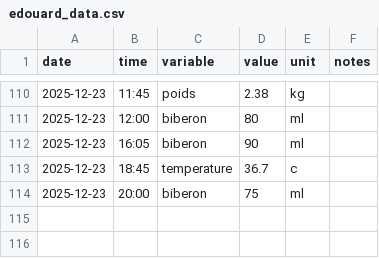
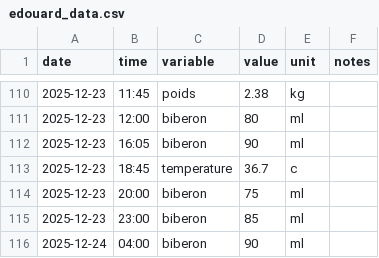
Before and after one commit to Felixmil/edouard, a CSV file: data-raw/edouard_data.csv, drawn as a sheet; only a part is shown, gaps mark what is left out.

```diff
--- a/data-raw/edouard_data.csv
+++ b/data-raw/edouard_data.csv
@@ -114 +114,3 @@ date,time,variable,value,unit,notes
 2025-12-23,20:00,biberon,75,ml,
+2025-12-23,23:00,biberon,85,ml,
+2025-12-24,04:00,biberon,90,ml,
```
Also changed, not shown: 1 other file.
